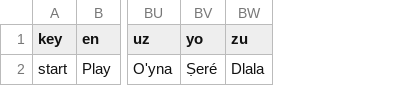
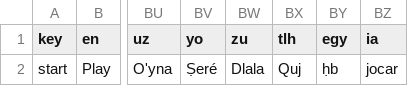
Before and after one commit to oghatmake1/bioshock-launcher, a CSV file: Locals/trans.csv, drawn as a sheet; only a part is shown, gaps mark what is left out; the diff names each change by its address in the sheet, - before the commit and + after, or states it on an @@ line.

Commit message:
apply translations

```diff
--- a/Locals/trans.csv
+++ b/Locals/trans.csv
+column BX (tlh), row 2: Quj
+column BY (egy), row 2: ḥb
+column BZ (ia), row 2: jocar
```
Also changed, not shown: 7 other files.
